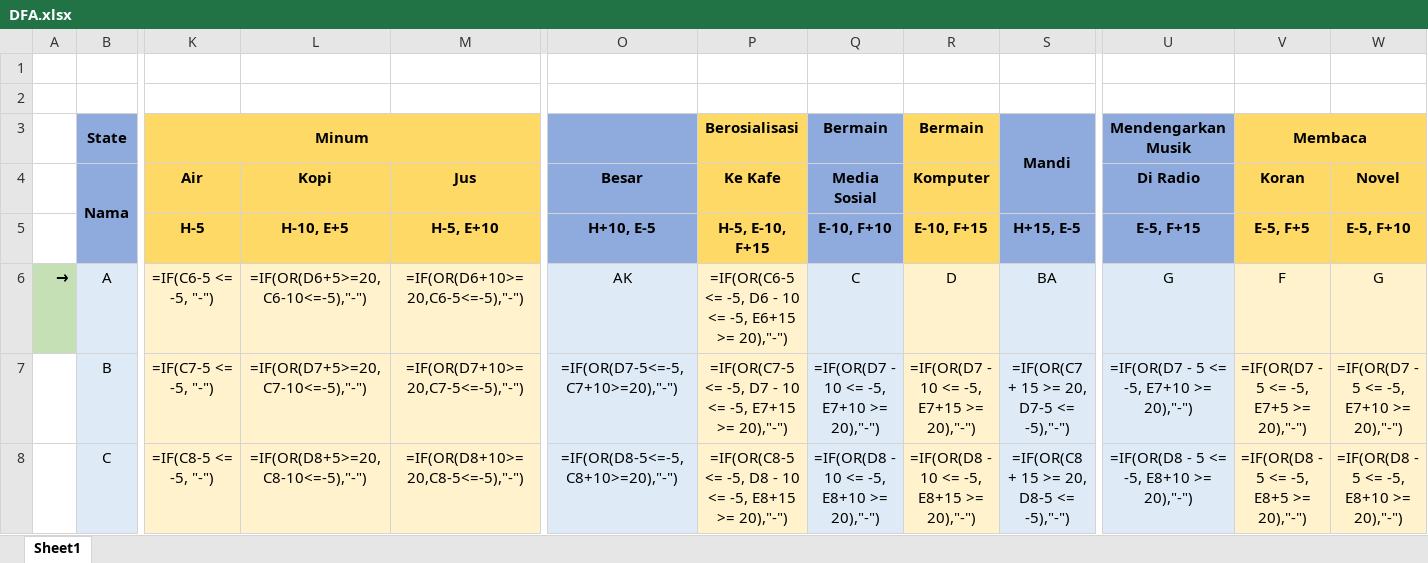
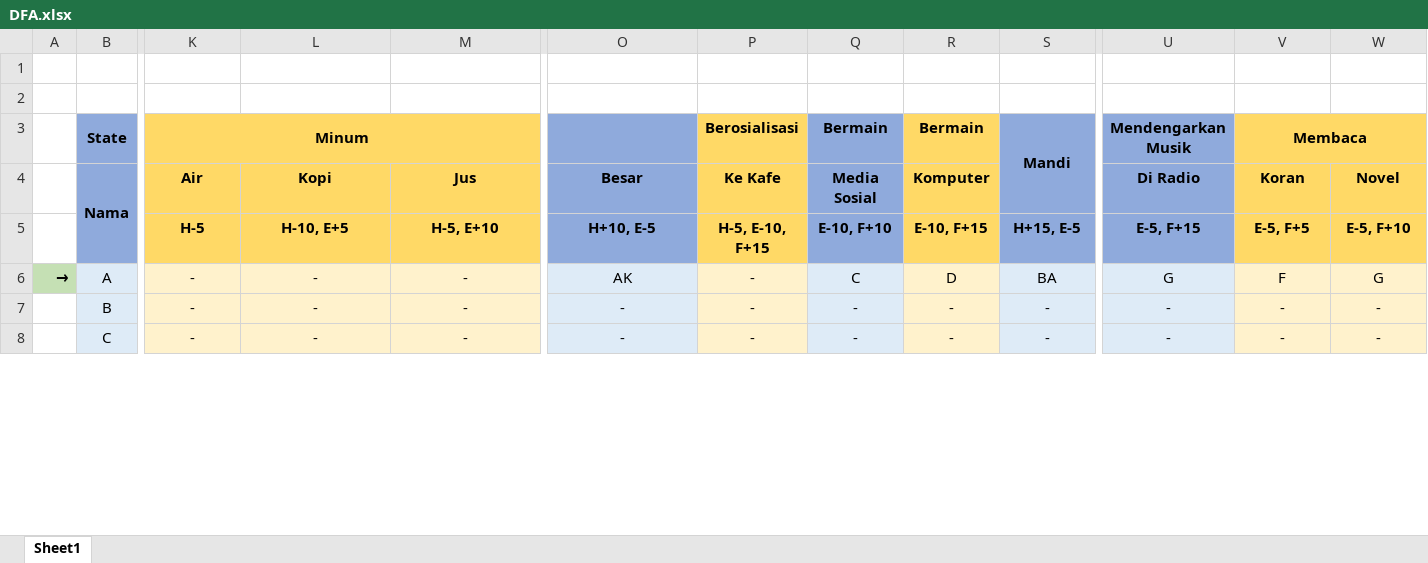
Before and after one commit to indrafnugroho/The-Sims, an Excel workbook: DFA.xlsx, sheet Sheet1, drawn as a sheet; only a part is shown, gaps mark what is left out; values as stored, in another font and other column widths than the file's, no borders; formulas are shown in place of their values; the diff covers the shown part only; the diff names each change by its address in the sheet, - before the commit and + after, or states it on an @@ line.

```diff
--- a/DFA.xlsx (sheet Sheet1)
+++ b/DFA.xlsx (sheet Sheet1)
-K6 (Air): =IF(C6-5 <= -5, "-")
+K6 (Air): -
-L6 (Kopi): =IF(OR(D6+5>=20,C6-10<=-5),"-")
+L6 (Kopi): -
-M6 (Jus): =IF(OR(D6+10>=20,C6-5<=-5),"-")
+M6 (Jus): -
-P6 (Ke Kafe): =IF(OR(C6-5 <= -5, D6 - 10 <= -5, E6+15 >= 20),"-")
+P6 (Ke Kafe): -
-K7 (Air): =IF(C7-5 <= -5, "-")
+K7 (Air): -
-L7 (Kopi): =IF(OR(D7+5>=20,C7-10<=-5),"-")
+L7 (Kopi): -
-M7 (Jus): =IF(OR(D7+10>=20,C7-5<=-5),"-")
+M7 (Jus): -
-O7 (Besar): =IF(OR(D7-5<=-5,C7+10>=20),"-")
+O7 (Besar): -
-P7 (Ke Kafe): =IF(OR(C7-5 <= -5, D7 - 10 <= -5, E7+15 >= 20),"-")
+P7 (Ke Kafe): -
-Q7 (Media Sosial): =IF(OR(D7 - 10 <= -5, E7+10 >= 20),"-")
+Q7 (Media Sosial): -
-R7 (Komputer): =IF(OR(D7 - 10 <= -5, E7+15 >= 20),"-")
+R7 (Komputer): -
-S7: =IF(OR(C7 + 15 >= 20, D7-5 <= -5),"-")
+S7: -
-U7 (Di Radio): =IF(OR(D7 - 5 <= -5, E7+10 >= 20),"-")
+U7 (Di Radio): -
-V7 (Koran): =IF(OR(D7 - 5 <= -5, E7+5 >= 20),"-")
+V7 (Koran): -
-W7 (Novel): =IF(OR(D7 - 5 <= -5, E7+10 >= 20),"-")
+W7 (Novel): -
-K8 (Air): =IF(C8-5 <= -5, "-")
+K8 (Air): -
-L8 (Kopi): =IF(OR(D8+5>=20,C8-10<=-5),"-")
+L8 (Kopi): -
-M8 (Jus): =IF(OR(D8+10>=20,C8-5<=-5),"-")
+M8 (Jus): -
-O8 (Besar): =IF(OR(D8-5<=-5,C8+10>=20),"-")
+O8 (Besar): -
-P8 (Ke Kafe): =IF(OR(C8-5 <= -5, D8 - 10 <= -5, E8+15 >= 20),"-")
+P8 (Ke Kafe): -
-Q8 (Media Sosial): =IF(OR(D8 - 10 <= -5, E8+10 >= 20),"-")
+Q8 (Media Sosial): -
-R8 (Komputer): =IF(OR(D8 - 10 <= -5, E8+15 >= 20),"-")
+R8 (Komputer): -
-S8: =IF(OR(C8 + 15 >= 20, D8-5 <= -5),"-")
+S8: -
-U8 (Di Radio): =IF(OR(D8 - 5 <= -5, E8+10 >= 20),"-")
+U8 (Di Radio): -
-V8 (Koran): =IF(OR(D8 - 5 <= -5, E8+5 >= 20),"-")
+V8 (Koran): -
-W8 (Novel): =IF(OR(D8 - 5 <= -5, E8+10 >= 20),"-")
+W8 (Novel): -
```
Also changed, not shown: 639 edited cells elsewhere in this sheet, 4 other files.
